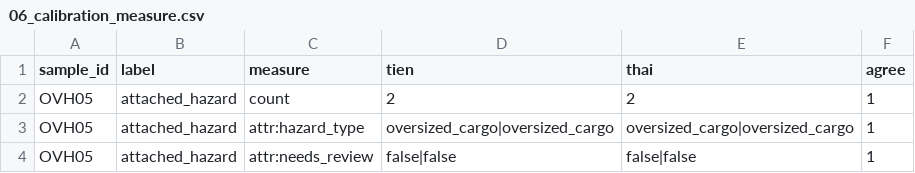
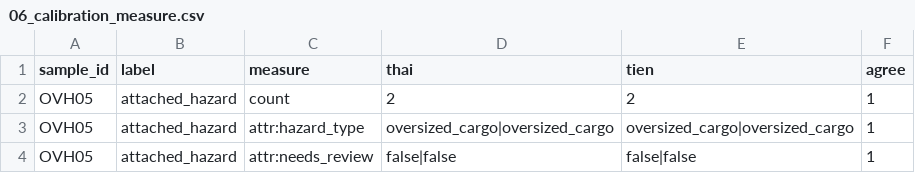
Before and after one commit to hahahuy/K4-L2-DAY09-gicungduoc-RoadElements, a CSV file: guideline-challenge/project/06_calibration_measure.csv, drawn as a sheet; only a part is shown.

Commit message:
feat: add project guideline and calibration measure files

```diff
--- a/guideline-challenge/project/06_calibration_measure.csv
+++ b/guideline-challenge/project/06_calibration_measure.csv
@@ -1,2 +1,2 @@
-sample_id,label,measure,tien,thai,agree
+sample_id,label,measure,thai,tien,agree
 OVH05,attached_hazard,count,2,2,1
```
Also changed, not shown: 1 other file.
